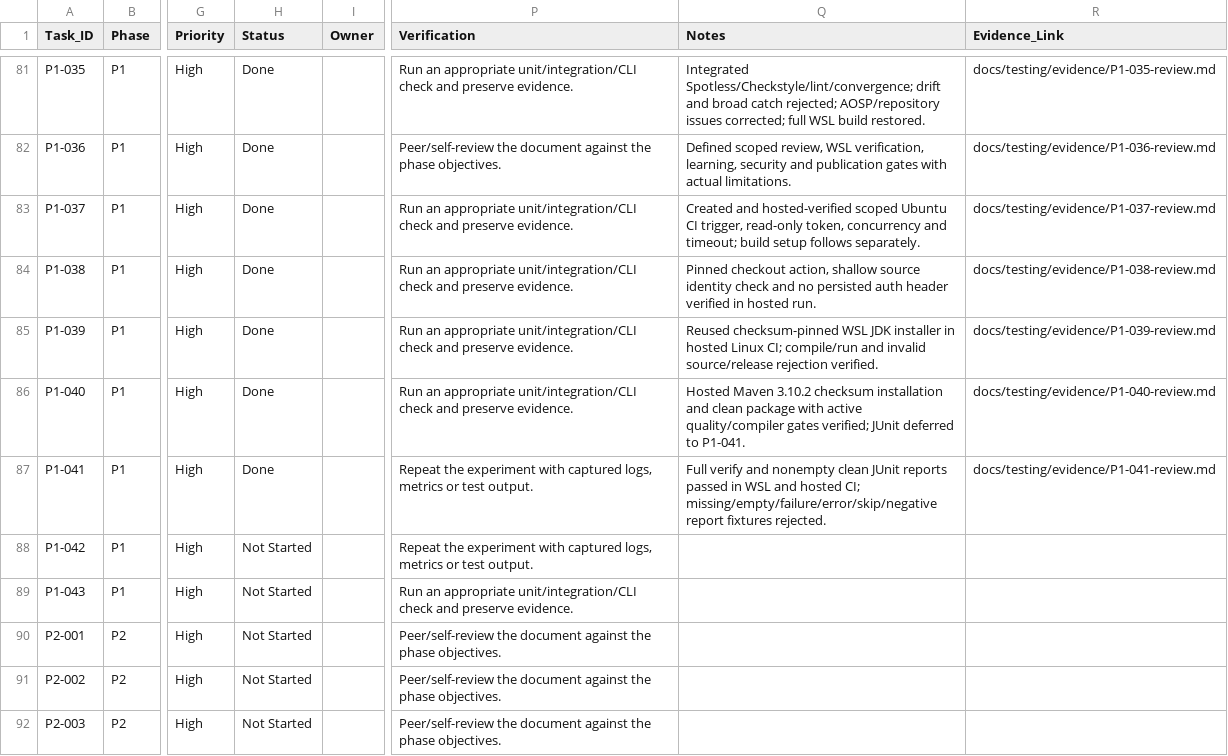
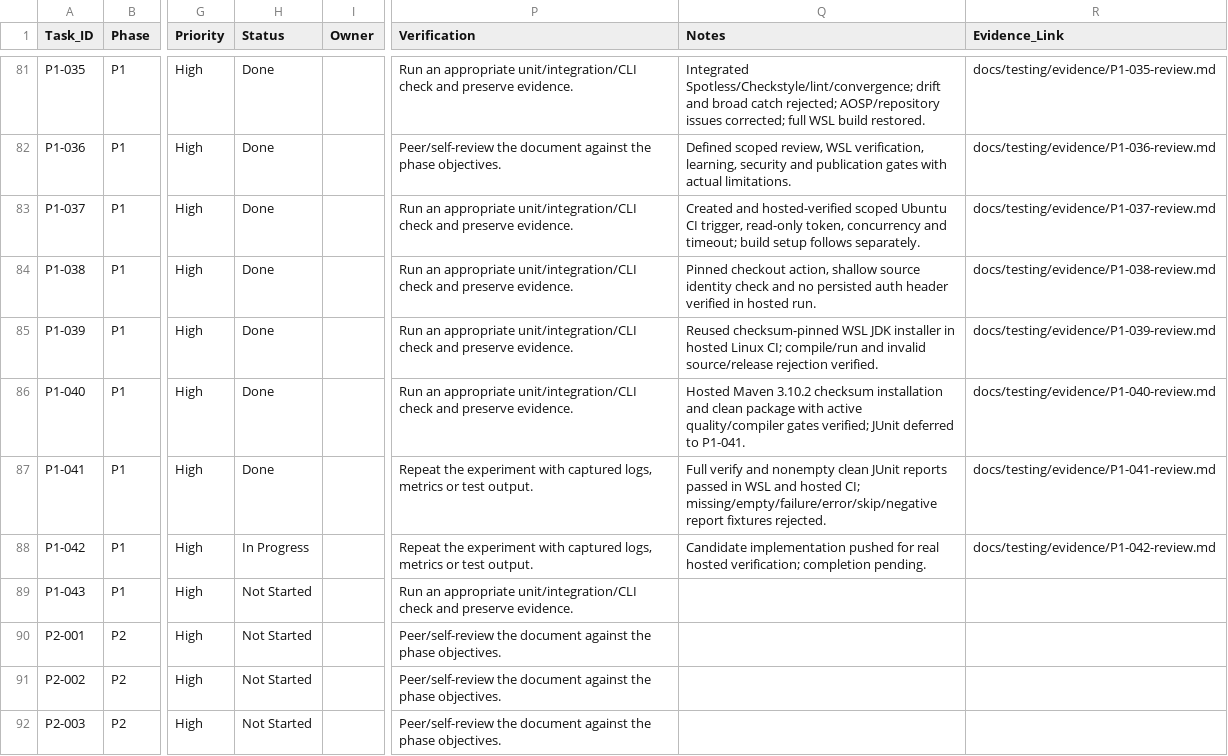
Before and after one commit to ru5iru/enterprise-kafka-learning-lab, a CSV file: docs/roadmap/Kafka_Learning_Lab_Task_Checklist.csv, drawn as a sheet; only a part is shown, gaps mark what is left out; the diff names each change by its address in the sheet, - before the commit and + after, or states it on an @@ line.

```diff
--- a/docs/roadmap/Kafka_Learning_Lab_Task_Checklist.csv
+++ b/docs/roadmap/Kafka_Learning_Lab_Task_Checklist.csv
-H88 (Status): Not Started
+H88 (Status): In Progress
-Q88 (Notes): (empty)
+Q88 (Notes): Candidate implementation pushed for real hosted verification; completion pending.
-R88 (Evidence_Link): (empty)
+R88 (Evidence_Link): docs/testing/evidence/P1-042-review.md
```
Also changed, not shown: 4 other files.
